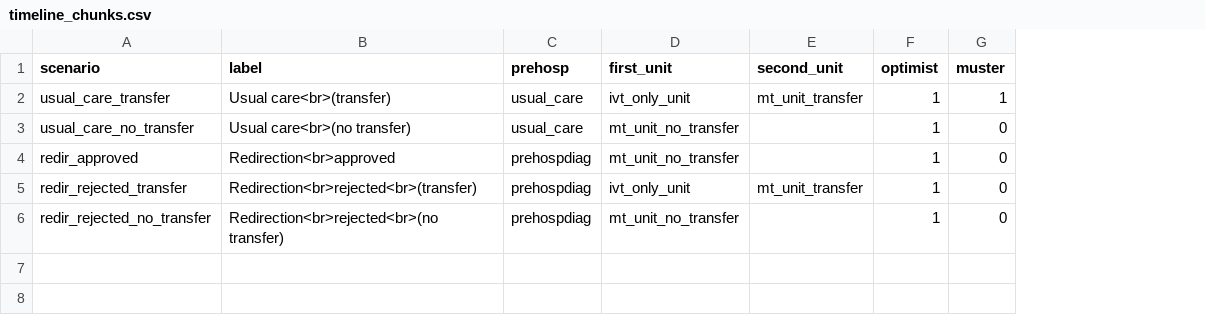
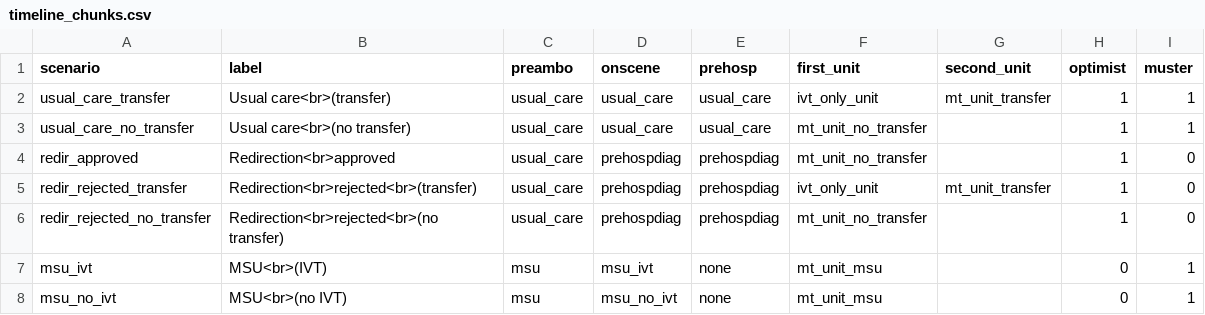
Before and after one commit to stroke-modelling/muster_workshop_web_app_1, a CSV file: data/timeline_chunks.csv, drawn as a sheet; addresses are those after the commit; the diff names each change by its address in the sheet, - before the commit and + after, or states it on an @@ line.

```diff
--- a/data/timeline_chunks.csv
+++ b/data/timeline_chunks.csv
+column C (preambo), rows 2-6: all usual_care
+column D (onscene), rows 2-6: usual_care | usual_care | prehospdiag | prehospdiag | prehospdiag
-I3 (muster): 0
+I3 (muster): 1
+row 7: msu_ivt | MSU<br>(IVT) | msu | msu_ivt | none | mt_unit_msu |  | 0 | 1
+row 8: msu_no_ivt | MSU<br>(no IVT) | msu | msu_no_ivt | none | mt_unit_msu |  | 0 | 1
```
Also changed, not shown: data/timeline_display.csv, data/timeline_treatment_time_lookup.csv, 5 other files.
